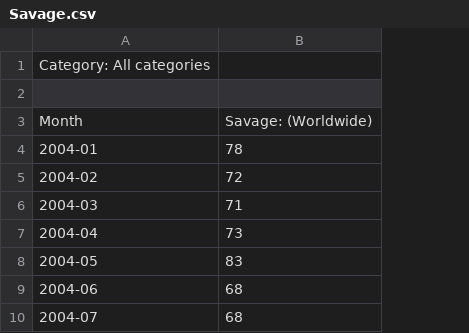
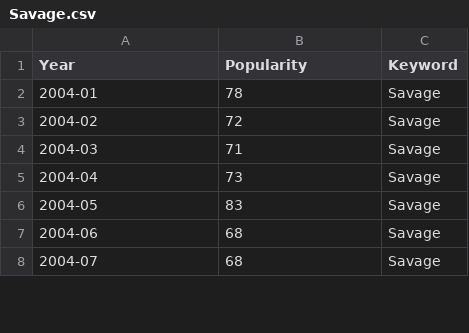
Before and after one commit to StevenWorrall/DataVisFinalProject, a CSV file: trendScore/Savage.csv, drawn as a sheet; only a part is shown; removed rows and columns are numbered as before the commit, all else as after; the diff names each change by its address in the sheet, - before the commit and + after, or states it on an @@ line.

Commit message:
Update Savage.csv

```diff
--- a/trendScore/Savage.csv
+++ b/trendScore/Savage.csv
+column C (Keyword), rows 2-8: all Savage
-row 1: Category: All categories
-row 1: (empty)
+row 1: Year | Popularity | Keyword
-row 3: Month | Savage: (Worldwide)
```
